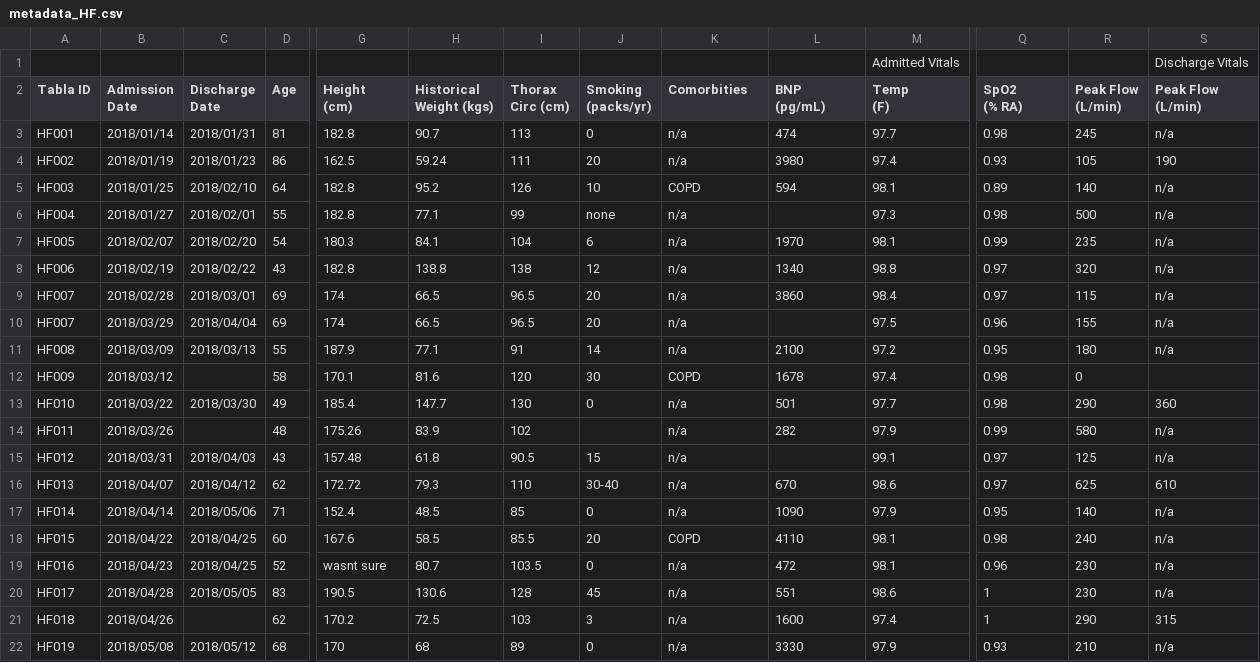
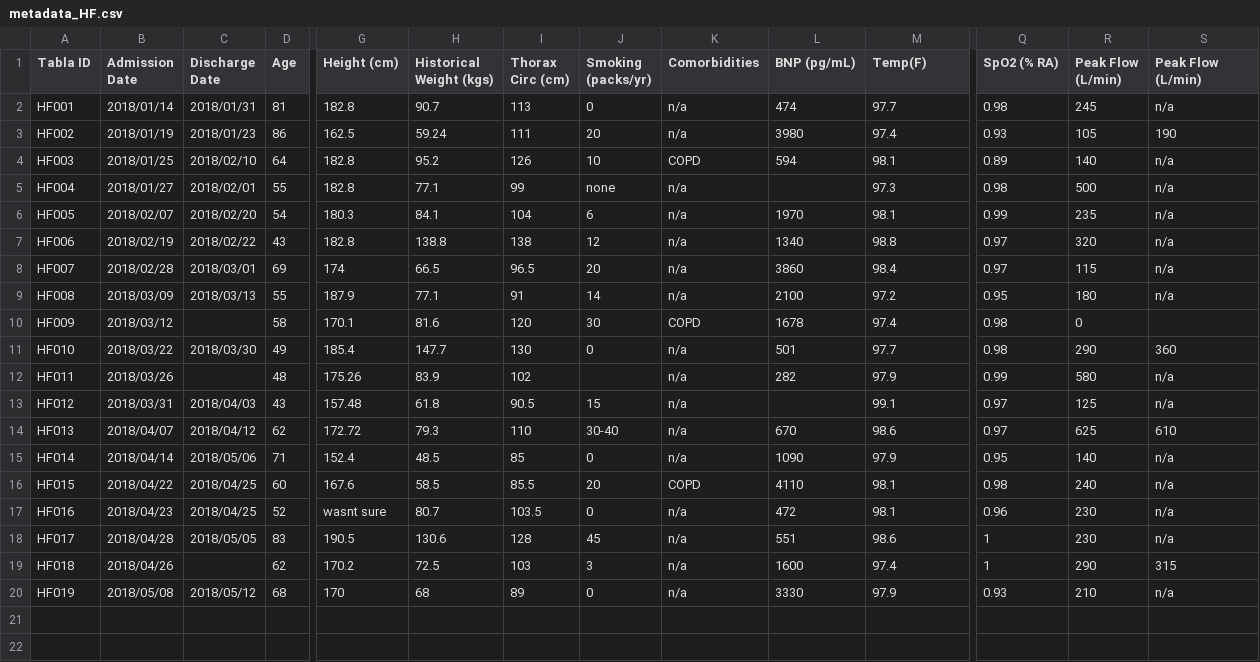
Before and after one commit to rydub/tabla_heart_failure, a CSV file: features/metadata_HF.csv, drawn as a sheet; only a part is shown, gaps mark what is left out; removed rows and columns are numbered as before the commit, all else as after; rows hold the shown columns only; ↵ is a line break in a cell; the diff names each change by its address in the sheet, - before the commit and + after, or states it on an @@ line.

```diff
--- a/features/metadata_HF.csv
+++ b/features/metadata_HF.csv
-row 1:  |  |  |  |  |  |  |  |  |  | Admitted Vitals |  |  | Discharge Vitals
-B1: Admission ↵ Date
+B1: Admission Date
-C1: Discharge ↵ Date
+C1: Discharge Date
-G1: Height ↵ (cm)
+G1: Height (cm)
-H1: Historical ↵ Weight (kgs)
+H1: Historical Weight (kgs)
-I1: Thorax ↵ Circ (cm)
+I1: Thorax Circ (cm)
-J1: Smoking ↵ (packs/yr)
+J1: Smoking (packs/yr)
-K1: Comorbities
+K1: Comorbidities
-L1: BNP ↵ (pg/mL)
+L1: BNP (pg/mL)
-M1: Temp ↵ (F)
+M1: Temp(F)
-Q1: SpO2 ↵ (% RA)
+Q1: SpO2 (% RA)
-R1: Peak Flow ↵ (L/min)
+R1: Peak Flow (L/min)
-S1: Peak Flow ↵ (L/min)
+S1: Peak Flow (L/min)
-row 10: HF007 | 2018/03/29 | 2018/04/04 | 69 | 174 | 66.5 | 96.5 | 20 | n/a |  | 97.5 | 0.96 | 155 | n/a
```
Also changed, not shown: features/audio_features_HF.csv, 32 other files.
